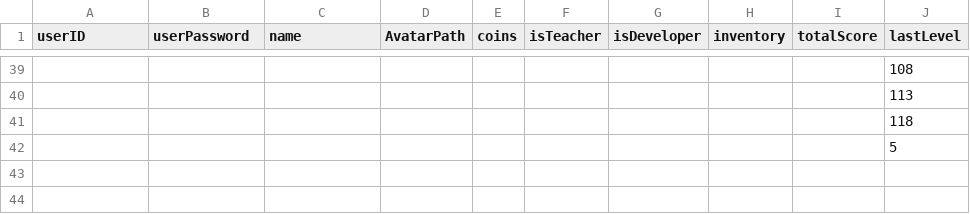
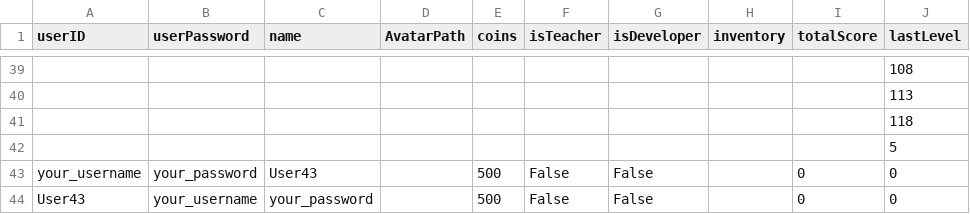
Before and after one commit to mlekhi/waste-wizard, a CSV file: server/game-data/accounts.csv, drawn as a sheet; only a part is shown, gaps mark what is left out; the diff names each change by its address in the sheet, - before the commit and + after, or states it on an @@ line.

```diff
--- a/server/game-data/accounts.csv
+++ b/server/game-data/accounts.csv
+row 43: your_username | your_password | User43 |  | 500 | False | False |  | 0 | 0
+row 44: User43 | your_username | your_password |  | 500 | False | False |  | 0 | 0
```
Also changed, not shown: 3 other files.
